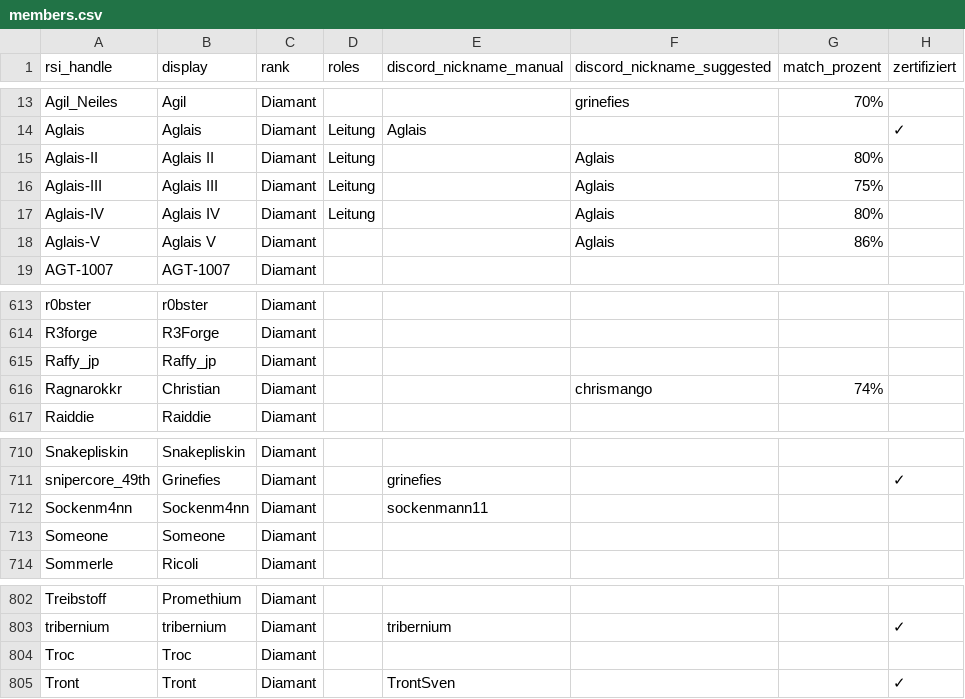
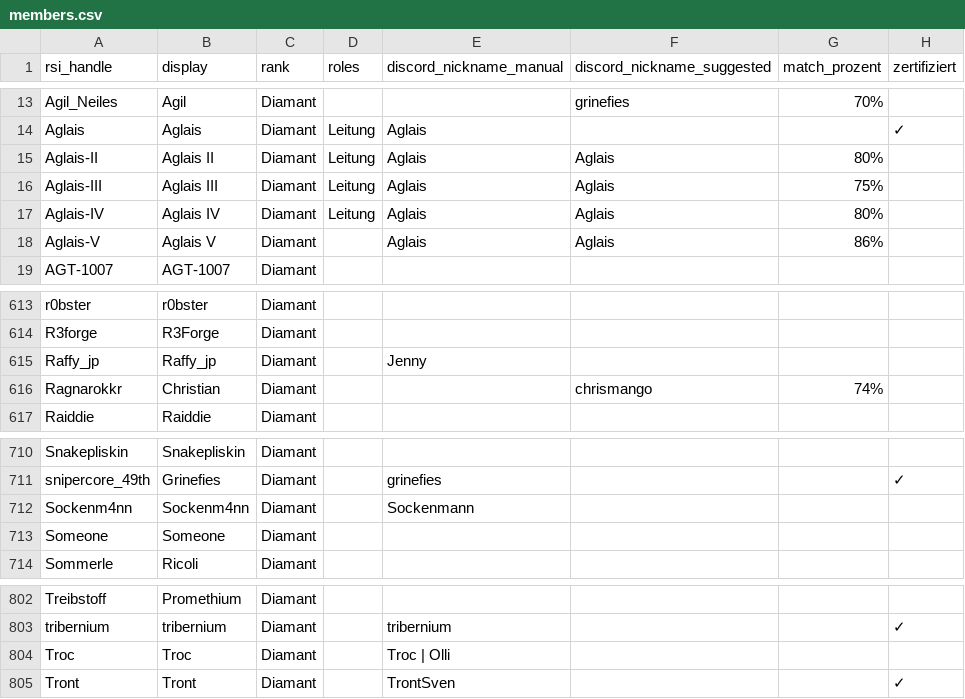
Before and after one commit to diamantstarcitizen-arch/diamant-discord-bot, a CSV file: data/members.csv, drawn as a sheet; only a part is shown, gaps mark what is left out.

Commit message:
Add files via upload

```diff
--- a/data/members.csv
+++ b/data/members.csv
@@ -14,6 +14,6 @@ Agil_Neiles;Agil;Diamant;;;grinefies;70%;
 Aglais;Aglais;Diamant;Leitung;Aglais;;;✓
-Aglais-II;Aglais II;Diamant;Leitung;;Aglais;80%;
-Aglais-III;Aglais III;Diamant;Leitung;;Aglais;75%;
-Aglais-IV;Aglais IV;Diamant;Leitung;;Aglais;80%;
-Aglais-V;Aglais V;Diamant;;;Aglais;86%;
+Aglais-II;Aglais II;Diamant;Leitung;Aglais;Aglais;80%;
+Aglais-III;Aglais III;Diamant;Leitung;Aglais;Aglais;75%;
+Aglais-IV;Aglais IV;Diamant;Leitung;Aglais;Aglais;80%;
+Aglais-V;Aglais V;Diamant;;Aglais;Aglais;86%;
 AGT-1007;AGT-1007;Diamant;;;;;
@@ -614,3 +614,3 @@ r0bster;r0bster;Diamant;;;;;
 R3forge;R3Forge;Diamant;;;;;
-Raffy_jp;Raffy_jp;Diamant;;;;;
+Raffy_jp;Raffy_jp;Diamant;;Jenny;;;
 Ragnarokkr;Christian;Diamant;;;chrismango;74%;
@@ -711,3 +711,3 @@ Snakepliskin;Snakepliskin;Diamant;;;;;
 snipercore_49th;Grinefies;Diamant;;grinefies;;;✓
-Sockenm4nn;Sockenm4nn;Diamant;;sockenmann11;;;
+Sockenm4nn;Sockenm4nn;Diamant;;Sockenmann;;;
 Someone;Someone;Diamant;;;;;
@@ -803,3 +803,3 @@ Treibstoff;Promethium;Diamant;;;;;
 tribernium;tribernium;Diamant;;tribernium;;;✓
-Troc;Troc;Diamant;;;;;
+Troc;Troc;Diamant;;Troc | Olli;;;
 Tront;Tront;Diamant;;TrontSven;;;✓
```
